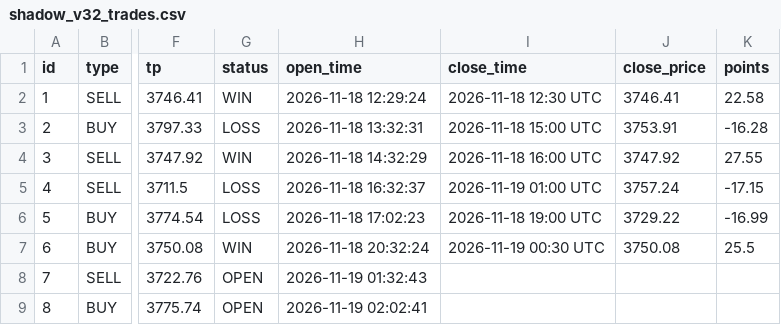
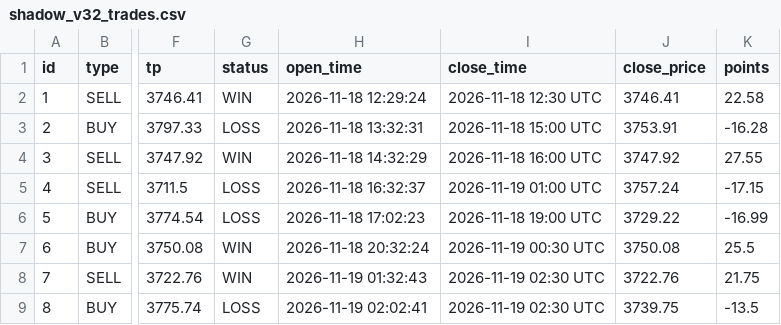
Before and after one commit to anouarbenmohamed-ui/gold-shadow, a CSV file: shadow_data/shadow_v32_trades.csv, drawn as a sheet; only a part is shown, gaps mark what is left out; the diff names each change by its address in the sheet, - before the commit and + after, or states it on an @@ line.

Commit message:
shadow update

```diff
--- a/shadow_data/shadow_v32_trades.csv
+++ b/shadow_data/shadow_v32_trades.csv
-G8 (status): OPEN
+G8 (status): WIN
-I8:I9 (close_time): (empty)
+I8:I9 (close_time): 2026-11-19 02:30 UTC
-J8 (close_price): (empty)
+J8 (close_price): 3722.76
-K8 (points): (empty)
+K8 (points): 21.75
-G9 (status): OPEN
+G9 (status): LOSS
-J9 (close_price): (empty)
+J9 (close_price): 3739.75
-K9 (points): (empty)
+K9 (points): -13.5
```
Also changed, not shown: 2 other files.
